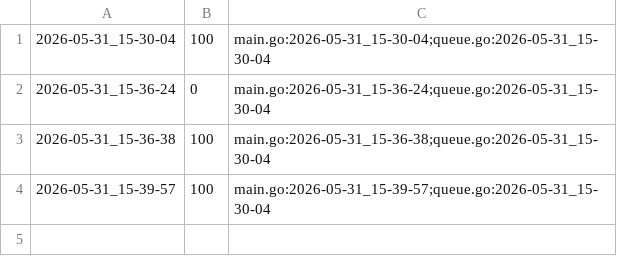
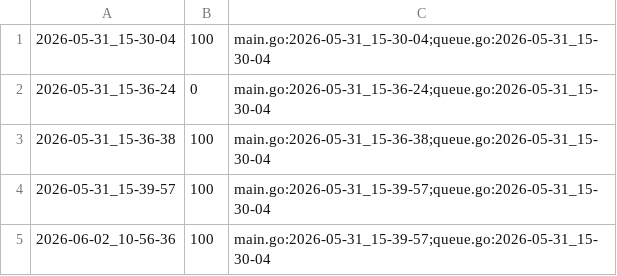
Before and after one commit to qxcode-course/ed-ter-bloco-a-kaykymdlima-coder, a CSV file: tasks/.tko/track/ed@chaves/track.csv, drawn as a sheet; the diff names each change by its address in the sheet, - before the commit and + after, or states it on an @@ line.

```diff
--- a/tasks/.tko/track/ed@chaves/track.csv
+++ b/tasks/.tko/track/ed@chaves/track.csv
+row 5: 2026-06-02_10-56-36 | 100 | main.go:2026-05-31_15-39-57;queue.go:2026-05-31_15-30-04
```
Also changed, not shown: tasks/.tko/track/sandbox@user_001/track.csv, 18 other files.
